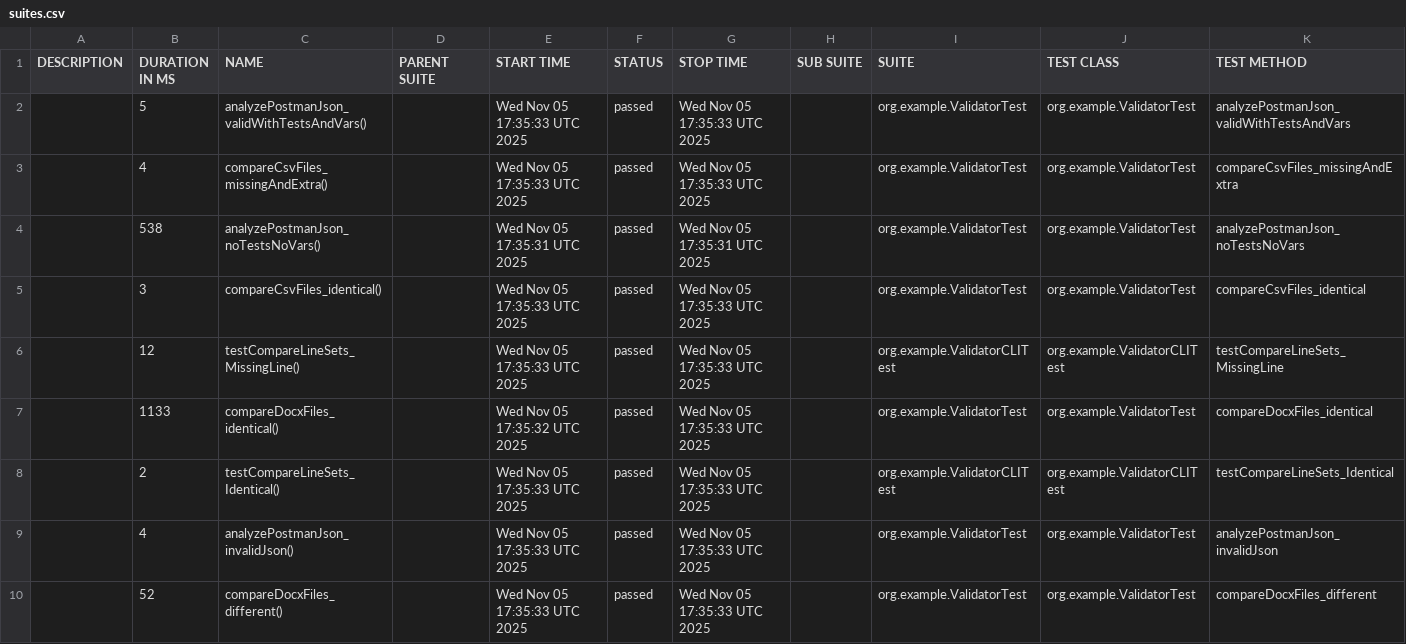
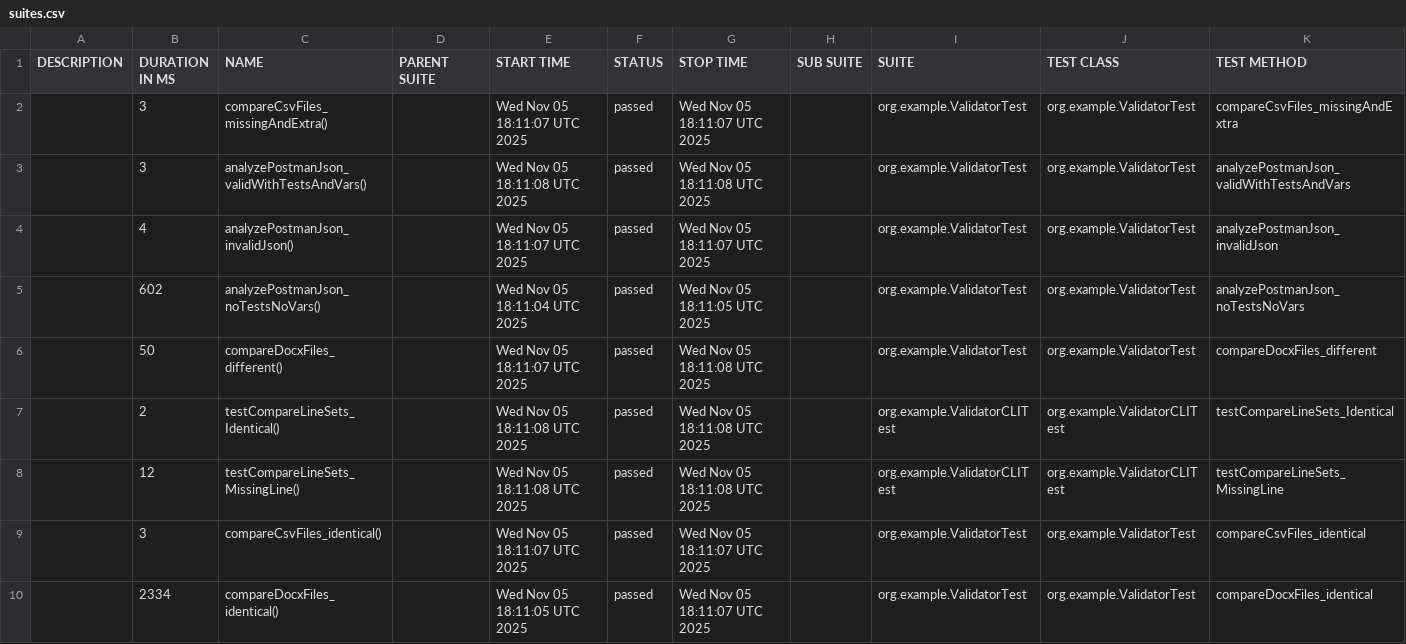
Before and after one commit to JumperAlexey/doc-json-validator, a CSV file: data/suites.csv, drawn as a sheet.

```diff
--- a/data/suites.csv
+++ b/data/suites.csv
@@ -1,10 +1,10 @@
 "DESCRIPTION","DURATION IN MS","NAME","PARENT SUITE","START TIME","STATUS","STOP TIME","SUB SUITE","SUITE","TEST CLASS","TEST METHOD"
-"","5","analyzePostmanJson_validWithTestsAndVars()","","Wed Nov 05 17:35:33 UTC 2025","passed","Wed Nov 05 17:35:33 UTC 2025","","org.example.ValidatorTest","org.example.ValidatorTest","analyzePostmanJson_validWithTestsAndVars"
-"","4","compareCsvFiles_missingAndExtra()","","Wed Nov 05 17:35:33 UTC 2025","passed","Wed Nov 05 17:35:33 UTC 2025","","org.example.ValidatorTest","org.example.ValidatorTest","compareCsvFiles_missingAndExtra"
-"","538","analyzePostmanJson_noTestsNoVars()","","Wed Nov 05 17:35:31 UTC 2025","passed","Wed Nov 05 17:35:31 UTC 2025","","org.example.ValidatorTest","org.example.ValidatorTest","analyzePostmanJson_noTestsNoVars"
-"","3","compareCsvFiles_identical()","","Wed Nov 05 17:35:33 UTC 2025","passed","Wed Nov 05 17:35:33 UTC 2025","","org.example.ValidatorTest","org.example.ValidatorTest","compareCsvFiles_identical"
-"","12","testCompareLineSets_MissingLine()","","Wed Nov 05 17:35:33 UTC 2025","passed","Wed Nov 05 17:35:33 UTC 2025","","org.example.ValidatorCLITest","org.example.ValidatorCLITest","testCompareLineSets_MissingLine"
-"","1133","compareDocxFiles_identical()","","Wed Nov 05 17:35:32 UTC 2025","passed","Wed Nov 05 17:35:33 UTC 2025","","org.example.ValidatorTest","org.example.ValidatorTest","compareDocxFiles_identical"
-"","2","testCompareLineSets_Identical()","","Wed Nov 05 17:35:33 UTC 2025","passed","Wed Nov 05 17:35:33 UTC 2025","","org.example.ValidatorCLITest","org.example.ValidatorCLITest","testCompareLineSets_Identical"
-"","4","analyzePostmanJson_invalidJson()","","Wed Nov 05 17:35:33 UTC 2025","passed","Wed Nov 05 17:35:33 UTC 2025","","org.example.ValidatorTest","org.example.ValidatorTest","analyzePostmanJson_invalidJson"
-"","52","compareDocxFiles_different()","","Wed Nov 05 17:35:33 UTC 2025","passed","Wed Nov 05 17:35:33 UTC 2025","","org.example.ValidatorTest","org.example.ValidatorTest","compareDocxFiles_different"
+"","3","compareCsvFiles_missingAndExtra()","","Wed Nov 05 18:11:07 UTC 2025","passed","Wed Nov 05 18:11:07 UTC 2025","","org.example.ValidatorTest","org.example.ValidatorTest","compareCsvFiles_missingAndExtra"
+"","3","analyzePostmanJson_validWithTestsAndVars()","","Wed Nov 05 18:11:08 UTC 2025","passed","Wed Nov 05 18:11:08 UTC 2025","","org.example.ValidatorTest","org.example.ValidatorTest","analyzePostmanJson_validWithTestsAndVars"
+"","4","analyzePostmanJson_invalidJson()","","Wed Nov 05 18:11:07 UTC 2025","passed","Wed Nov 05 18:11:07 UTC 2025","","org.example.ValidatorTest","org.example.ValidatorTest","analyzePostmanJson_invalidJson"
+"","602","analyzePostmanJson_noTestsNoVars()","","Wed Nov 05 18:11:04 UTC 2025","passed","Wed Nov 05 18:11:05 UTC 2025","","org.example.ValidatorTest","org.example.ValidatorTest","analyzePostmanJson_noTestsNoVars"
+"","50","compareDocxFiles_different()","","Wed Nov 05 18:11:07 UTC 2025","passed","Wed Nov 05 18:11:08 UTC 2025","","org.example.ValidatorTest","org.example.ValidatorTest","compareDocxFiles_different"
+"","2","testCompareLineSets_Identical()","","Wed Nov 05 18:11:08 UTC 2025","passed","Wed Nov 05 18:11:08 UTC 2025","","org.example.ValidatorCLITest","org.example.ValidatorCLITest","testCompareLineSets_Identical"
+"","12","testCompareLineSets_MissingLine()","","Wed Nov 05 18:11:08 UTC 2025","passed","Wed Nov 05 18:11:08 UTC 2025","","org.example.ValidatorCLITest","org.example.ValidatorCLITest","testCompareLineSets_MissingLine"
+"","3","compareCsvFiles_identical()","","Wed Nov 05 18:11:07 UTC 2025","passed","Wed Nov 05 18:11:07 UTC 2025","","org.example.ValidatorTest","org.example.ValidatorTest","compareCsvFiles_identical"
+"","2334","compareDocxFiles_identical()","","Wed Nov 05 18:11:05 UTC 2025","passed","Wed Nov 05 18:11:07 UTC 2025","","org.example.ValidatorTest","org.example.ValidatorTest","compareDocxFiles_identical"
```
Also changed, not shown: 39 other files.
